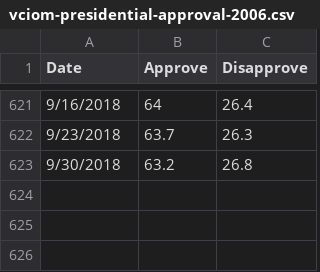
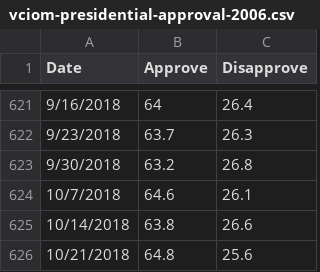
Before and after one commit to biznesslanch/Russian-Public-Opinion-Tracker, a CSV file: Data/vciom-presidential-approval-2006.csv, drawn as a sheet; only a part is shown, gaps mark what is left out; the diff names each change by its address in the sheet, - before the commit and + after, or states it on an @@ line.

Commit message:
Data Update
Data updated as of 10/26/2018

```diff
--- a/Data/vciom-presidential-approval-2006.csv
+++ b/Data/vciom-presidential-approval-2006.csv
+row 624: 10/7/2018 | 64.6 | 26.1
+row 625: 10/14/2018 | 63.8 | 26.6
+row 626: 10/21/2018 | 64.8 | 25.6
```
Also changed, not shown: Data/putin-approval-fom.csv, Data/putin-approval-levada-1999.csv.
